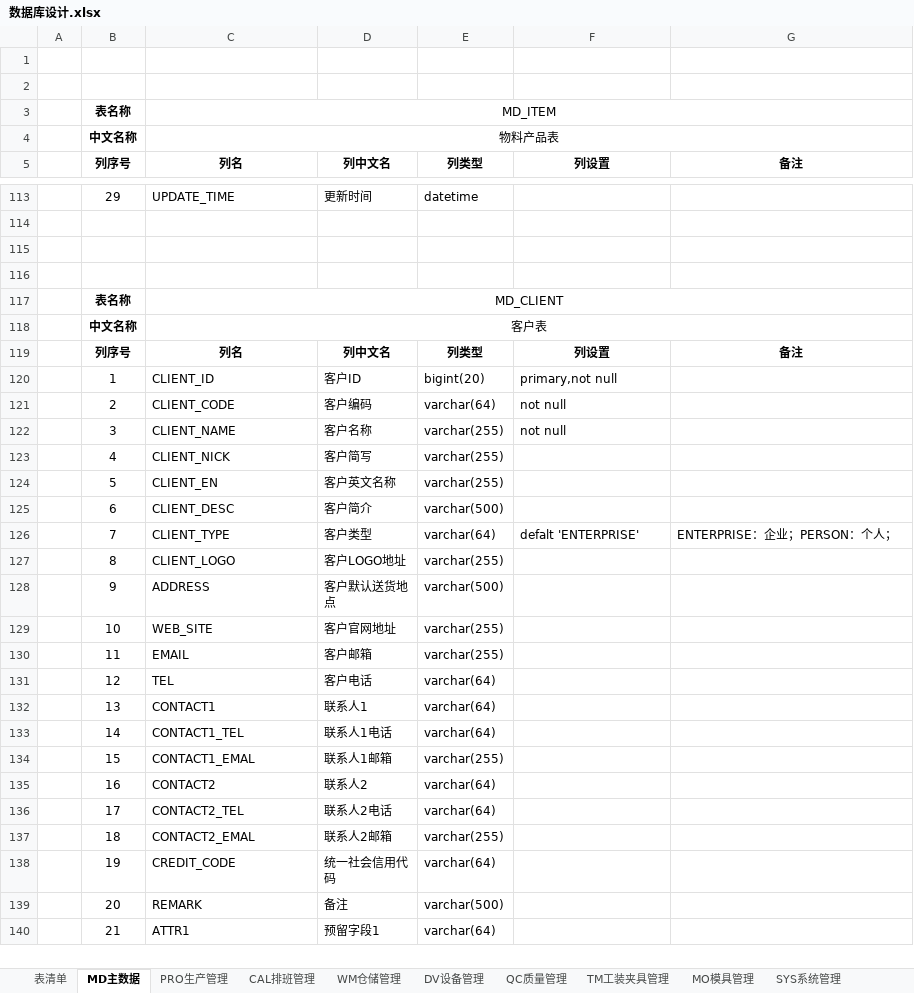
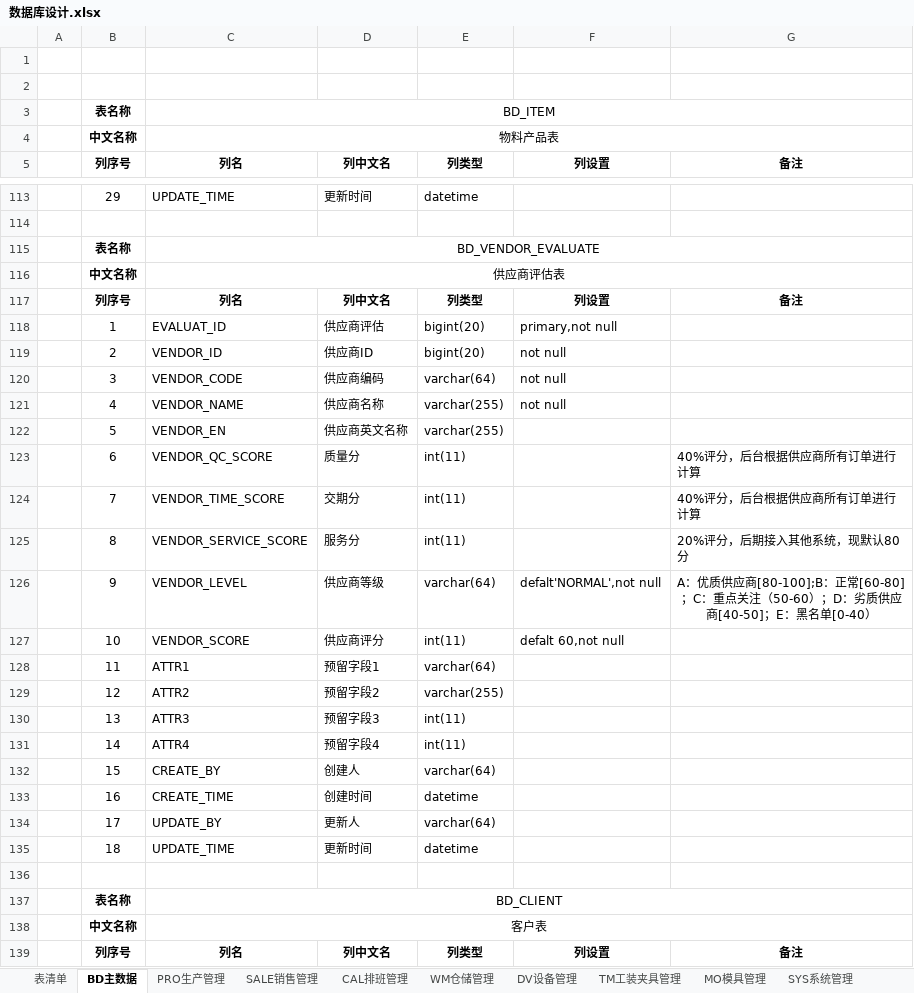
Before and after one commit to Leon-lwb/NexusERP, an Excel workbook: doc/设计文档/数据库设计/数据库设计.xlsx, sheet BD主数据, drawn as a sheet; only a part is shown, gaps mark what is left out; the shorter side is filled out with more unchanged rows; values as stored, in another font and other column widths than the file's, no borders; removed rows and columns are numbered as before the commit, all else as after; the diff covers the shown part only; the diff names each change by its address in the sheet, - before the commit and + after, or states it on an @@ line.

```diff
--- a/doc/设计文档/数据库设计/数据库设计.xlsx (sheet BD主数据)
+++ b/doc/设计文档/数据库设计/数据库设计.xlsx (sheet BD主数据)
-sheet tab: MD主数据
+sheet tab: BD主数据
-sheet tab: QC质量管理
+sheet tab: SALE销售管理
-C3: MD_ITEM
+C3: BD_ITEM
+row 115:  | 表名称 | BD_VENDOR_EVALUATE
+row 116:  | 中文名称 | 供应商评估表
+row 117:  | 列序号 | 列名 | 列中文名 | 列类型 | 列设置 | 备注
+row 118:  | 1 | EVALUAT_ID | 供应商评估 | bigint(20) | primary,not null
+row 119:  | 2 | VENDOR_ID | 供应商ID | bigint(20) | not null
+row 120:  | 3 | VENDOR_CODE | 供应商编码 | varchar(64) | not null
+row 121:  | 4 | VENDOR_NAME | 供应商名称 | varchar(255) | not null
+row 122:  | 5 | VENDOR_EN | 供应商英文名称 | varchar(255)
+row 123:  | 6 | VENDOR_QC_SCORE | 质量分 | int(11) |  | 40%评分，后台根据供应商所有订单进行计算
+row 124:  | 7 | VENDOR_TIME_SCORE | 交期分 | int(11) |  | 40%评分，后台根据供应商所有订单进行计算
+row 125:  | 8 | VENDOR_SERVICE_SCORE | 服务分 | int(11) |  | 20%评分，后期接入其他系统，现默认80分
+row 126:  | 9 | VENDOR_LEVEL | 供应商等级 | varchar(64) | defalt'NORMAL',not null | A：优质供应商[80-100];B：正常[60-80]；C：重点关注（50-60）；D：劣质供应商[40-50]；E：黑名单[0-40）
+row 127:  | 10 | VENDOR_SCORE | 供应商评分 | int(11) | defalt 60,not null
+row 128:  | 11 | ATTR1 | 预留字段1 | varchar(64)
+row 129:  | 12 | ATTR2 | 预留字段2 | varchar(255)
+row 130:  | 13 | ATTR3 | 预留字段3 | int(11)
+row 131:  | 14 | ATTR4 | 预留字段4 | int(11)
+row 132:  | 15 | CREATE_BY | 创建人 | varchar(64)
+row 133:  | 16 | CREATE_TIME | 创建时间 | datetime
+row 134:  | 17 | UPDATE_BY | 更新人 | varchar(64)
+row 135:  | 18 | UPDATE_TIME | 更新时间 | datetime
-row 116: (empty)
-C137: MD_CLIENT
+C137: BD_CLIENT
```
Also changed, not shown: 20 added rows, 1 removed row and 11 edited cells elsewhere in this sheet, sheet WM仓储管理, sheet 表清单, other sheet tabs, doc/设计文档/功能设计/功能清单.xlsx, 3 other files.
